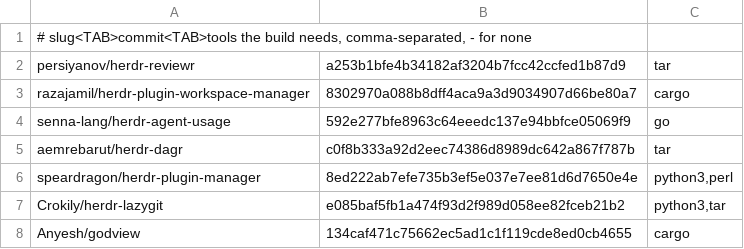
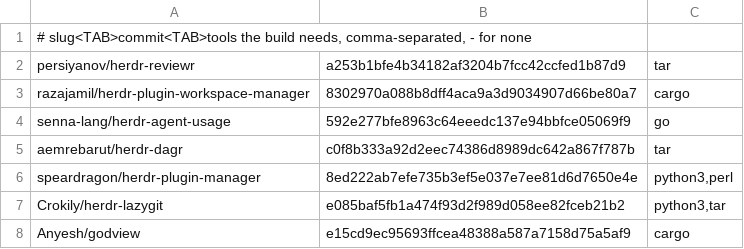
Before and after one commit to Anyesh/harness, a TSV file: configs/herdr/plugins.tsv, drawn as a sheet.

Commit message:
herdr: pin godview e15cd9e for the tick interval fix

```diff
--- a/configs/herdr/plugins.tsv
+++ b/configs/herdr/plugins.tsv
@@ -7,2 +7,2 @@ speardragon/herdr-plugin-manager	8ed222ab7efe735b3ef5e037e7ee81d6d7650e4e	python
 Crokily/herdr-lazygit	e085baf5fb1a474f93d2f989d058ee82fceb21b2	python3,tar
-Anyesh/godview	134caf471c75662ec5ad1c1f119cde8ed0cb4655	cargo
+Anyesh/godview	e15cd9ec95693ffcea48388a587a7158d75a5af9	cargo
```
